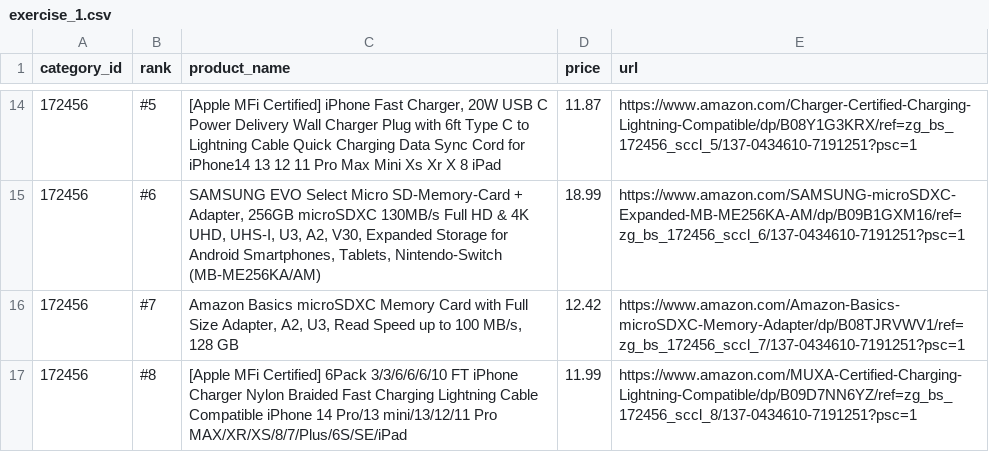
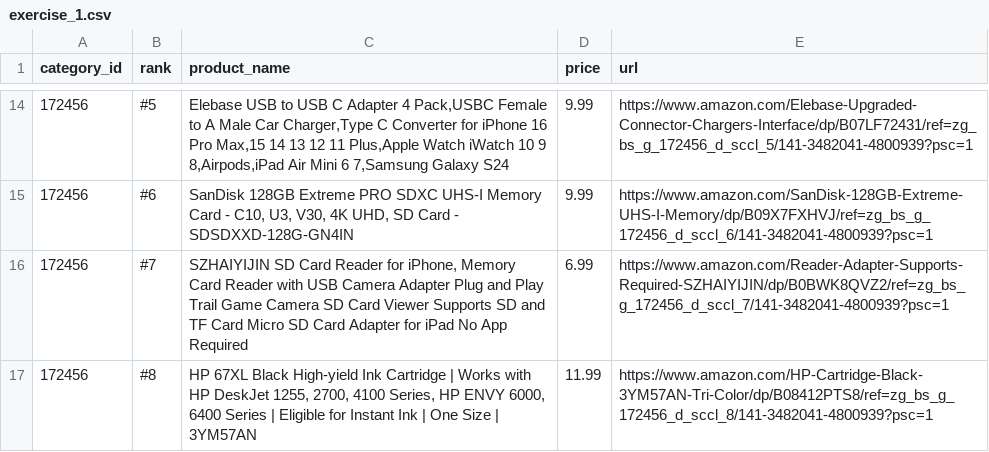
Before and after one commit to maihuy-dataguy/crawler-website, a CSV file: output/exercise_1.csv, drawn as a sheet; only a part is shown, gaps mark what is left out; the diff covers the shown part only.

```diff
--- a/output/exercise_1.csv
+++ b/output/exercise_1.csv
@@ -14,4 +14,4 @@ category_id,rank,product_name,price,url
-172456,#5,"[Apple MFi Certified] iPhone Fast Charger, 20W USB C Power Delivery Wall Charger Plug with 6ft Type C to Lightning Cable Quick Charging Data Sync Cord for iPhone14 13 12 11 Pro Max Mini Xs Xr X 8 iPad",11.87,https://www.amazon.com/Charger-Certified-Charging-Lightning-Compatible/dp/B08Y1G3KRX/ref=zg_bs_172456_sccl_5/137-0434610-7191251?psc=1
-172456,#6,"SAMSUNG EVO Select Micro SD-Memory-Card + Adapter, 256GB microSDXC 130MB/s Full HD & 4K UHD, UHS-I, U3, A2, V30, Expanded Storage for Android Smartphones, Tablets, Nintendo-Switch (MB-ME256KA/AM)",18.99,https://www.amazon.com/SAMSUNG-microSDXC-Expanded-MB-ME256KA-AM/dp/B09B1GXM16/ref=zg_bs_172456_sccl_6/137-0434610-7191251?psc=1
-172456,#7,"Amazon Basics microSDXC Memory Card with Full Size Adapter, A2, U3, Read Speed up to 100 MB/s, 128 GB",12.42,https://www.amazon.com/Amazon-Basics-microSDXC-Memory-Adapter/dp/B08TJRVWV1/ref=zg_bs_172456_sccl_7/137-0434610-7191251?psc=1
-172456,#8,[Apple MFi Certified] 6Pack 3/3/6/6/6/10 FT iPhone Charger Nylon Braided Fast Charging Lightning Cable Compatible iPhone 14 Pro/13 mini/13/12/11 Pro MAX/XR/XS/8/7/Plus/6S/SE/iPad,11.99,https://www.amazon.com/MUXA-Certified-Charging-Lightning-Compatible/dp/B09D7NN6YZ/ref=zg_bs_172456_sccl_8/137-0434610-7191251?psc=1
+172456,#5,"Elebase USB to USB C Adapter 4 Pack,USBC Female to A Male Car Charger,Type C Converter for iPhone 16 Pro Max,15 14 13 12 11 Plus,Apple Watch iWatch 10 9 8,Airpods,iPad Air Mini 6 7,Samsung Galaxy S24",9.99,https://www.amazon.com/Elebase-Upgraded-Connector-Chargers-Interface/dp/B07LF72431/ref=zg_bs_g_172456_d_sccl_5/141-3482041-4800939?psc=1
+172456,#6,"SanDisk 128GB Extreme PRO SDXC UHS-I Memory Card - C10, U3, V30, 4K UHD, SD Card - SDSDXXD-128G-GN4IN",9.99,https://www.amazon.com/SanDisk-128GB-Extreme-UHS-I-Memory/dp/B09X7FXHVJ/ref=zg_bs_g_172456_d_sccl_6/141-3482041-4800939?psc=1
+172456,#7,"SZHAIYIJIN SD Card Reader for iPhone, Memory Card Reader with USB Camera Adapter Plug and Play Trail Game Camera SD Card Viewer Supports SD and TF Card Micro SD Card Adapter for iPad No App Required",6.99,https://www.amazon.com/Reader-Adapter-Supports-Required-SZHAIYIJIN/dp/B0BWK8QVZ2/ref=zg_bs_g_172456_d_sccl_7/141-3482041-4800939?psc=1
+172456,#8,"HP 67XL Black High-yield Ink Cartridge | Works with HP DeskJet 1255, 2700, 4100 Series, HP ENVY 6000, 6400 Series | Eligible for Instant Ink | One Size | 3YM57AN",11.99,https://www.amazon.com/HP-Cartridge-Black-3YM57AN-Tri-Color/dp/B08412PTS8/ref=zg_bs_g_172456_d_sccl_8/141-3482041-4800939?psc=1
```
Also changed, not shown: 3 added rows, 3 removed rows and 26 edited cells elsewhere in this file, 1 other file.
